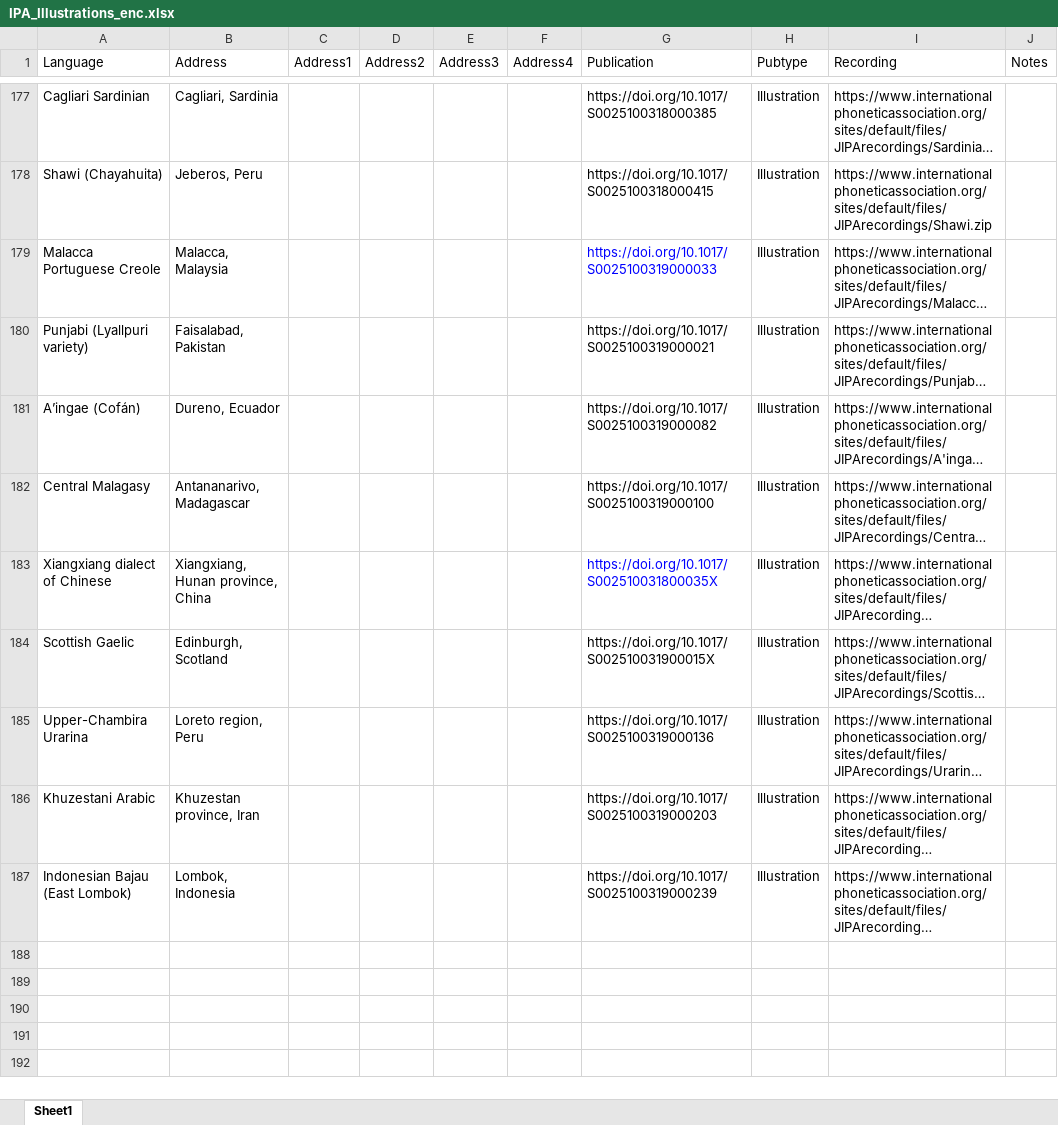
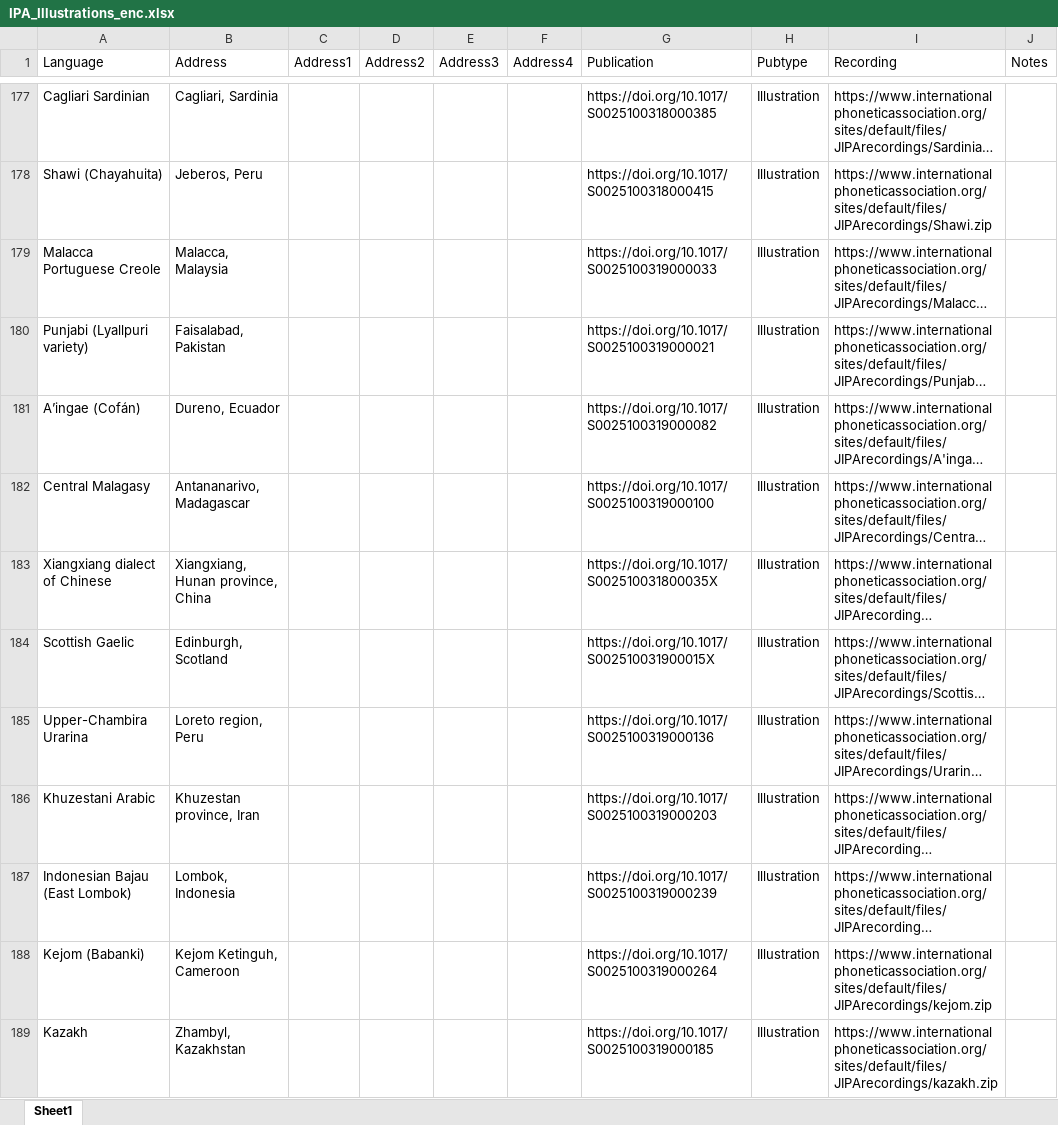
Before and after one commit to richardbeare/marijatabain, an Excel workbook: IPA_Illustrations_enc.xlsx, sheet Sheet1, drawn as a sheet; only a part is shown, gaps mark what is left out; long unchanged cells end in …; values as stored, in another font and other column widths than the file's, no borders; the diff names each change by its address in the sheet, - before the commit and + after, or states it on an @@ line.

Commit message:
kazakh and kejom

```diff
--- a/IPA_Illustrations_enc.xlsx (sheet Sheet1)
+++ b/IPA_Illustrations_enc.xlsx (sheet Sheet1)
-G179 text colour: #0000FF
+G179 text colour: black
-G183 text colour: #0000FF
+G183 text colour: black
+row 188: Kejom (Babanki) | Kejom Ketinguh, Cameroon |  |  |  |  | https://doi.org/10.1017/S0025100319000264 | Illustration | https://www.internationalphoneticassociation.org/sites/default/files/JIPArecordings/kejom.zip
+row 189: Kazakh | Zhambyl, Kazakhstan |  |  |  |  | https://doi.org/10.1017/S0025100319000185 | Illustration | https://www.internationalphoneticassociation.org/sites/default/files/JIPArecordings/kazakh.zip
```
Also changed, not shown: 3 other files.
